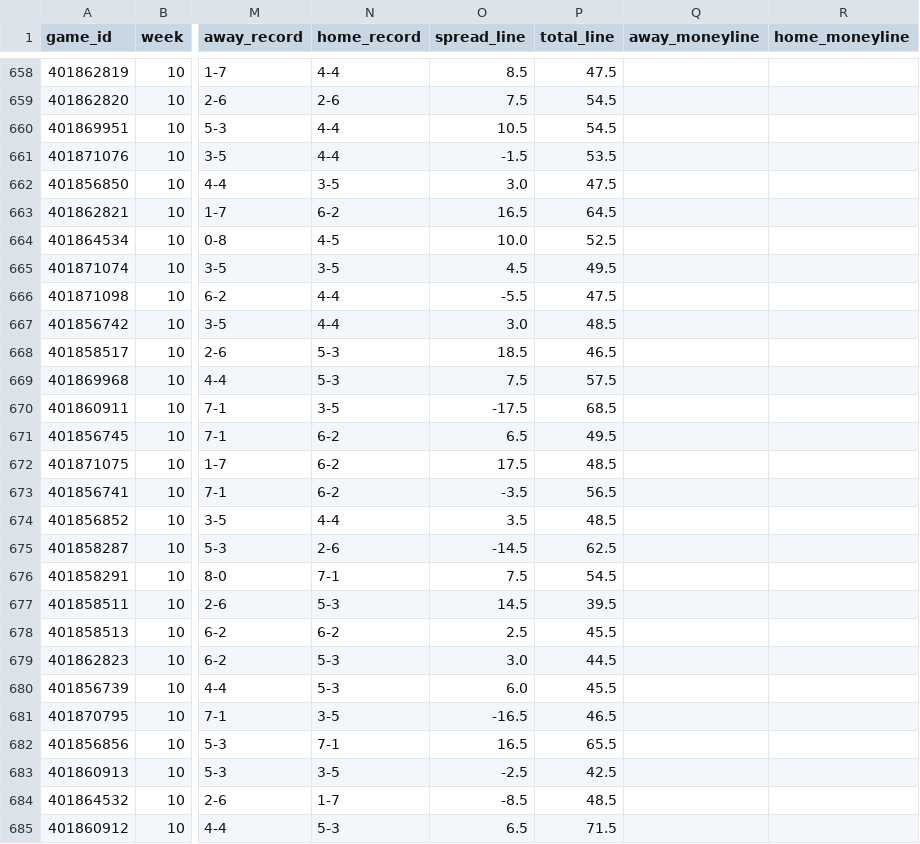
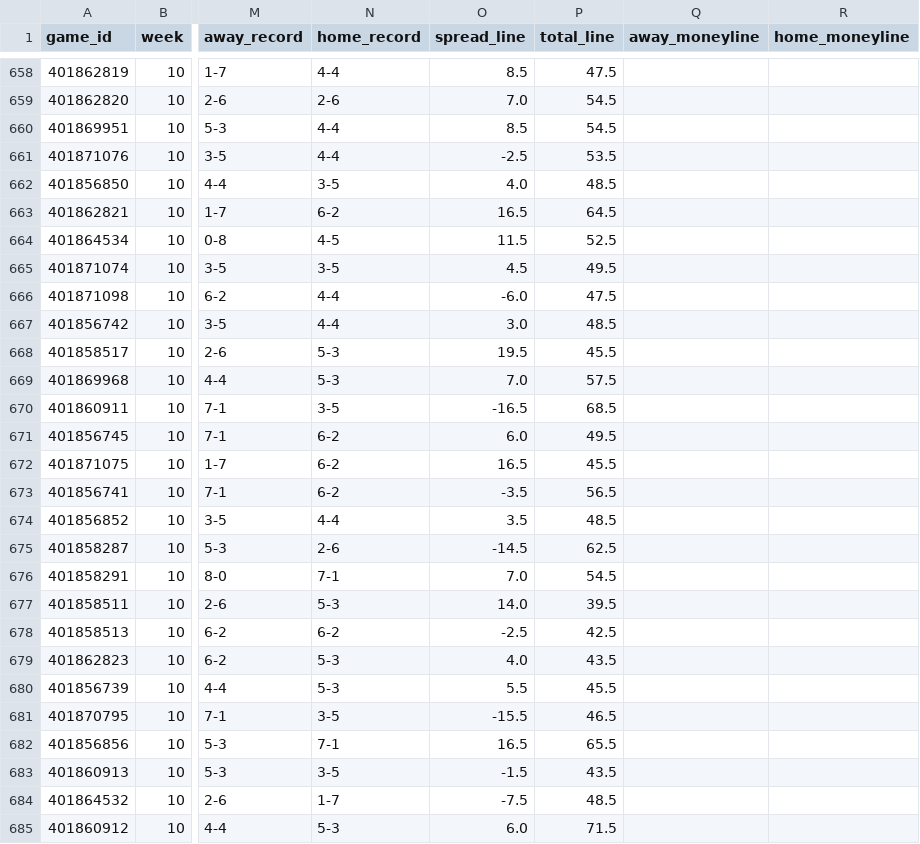
Before and after one commit to bwik4/Matchup-Lab, a CSV file: data/cfb/games.csv, drawn as a sheet; only a part is shown, gaps mark what is left out; the diff covers the shown part only; the diff names each change by its address in the sheet, - before the commit and + after, or states it on an @@ line.

```diff
--- a/data/cfb/games.csv
+++ b/data/cfb/games.csv
-O659 (spread_line): 7.5
+O659 (spread_line): 7.0
-O660 (spread_line): 10.5
+O660 (spread_line): 8.5
-O661 (spread_line): -1.5
+O661 (spread_line): -2.5
-O662 (spread_line): 3.0
+O662 (spread_line): 4.0
-P662 (total_line): 47.5
+P662 (total_line): 48.5
-O664 (spread_line): 10.0
+O664 (spread_line): 11.5
-O666 (spread_line): -5.5
+O666 (spread_line): -6.0
-O668 (spread_line): 18.5
+O668 (spread_line): 19.5
-P668 (total_line): 46.5
+P668 (total_line): 45.5
-O669 (spread_line): 7.5
+O669 (spread_line): 7.0
-O670 (spread_line): -17.5
+O670 (spread_line): -16.5
-O671 (spread_line): 6.5
+O671 (spread_line): 6.0
-O672 (spread_line): 17.5
+O672 (spread_line): 16.5
-P672 (total_line): 48.5
+P672 (total_line): 45.5
-O676 (spread_line): 7.5
+O676 (spread_line): 7.0
-O677 (spread_line): 14.5
+O677 (spread_line): 14.0
-O678 (spread_line): 2.5
+O678 (spread_line): -2.5
-P678 (total_line): 45.5
+P678 (total_line): 42.5
-O679 (spread_line): 3.0
+O679 (spread_line): 4.0
-P679 (total_line): 44.5
+P679 (total_line): 43.5
-O680 (spread_line): 6.0
+O680 (spread_line): 5.5
-O681 (spread_line): -16.5
+O681 (spread_line): -15.5
-O683 (spread_line): -2.5
+O683 (spread_line): -1.5
-P683 (total_line): 42.5
+P683 (total_line): 43.5
-O684 (spread_line): -8.5
+O684 (spread_line): -7.5
-O685 (spread_line): 6.5
+O685 (spread_line): 6.0
```
Also changed, not shown: 61 edited cells elsewhere in this file, data/cbb/games.csv, data/cbb/lines.csv, 16 other files.
